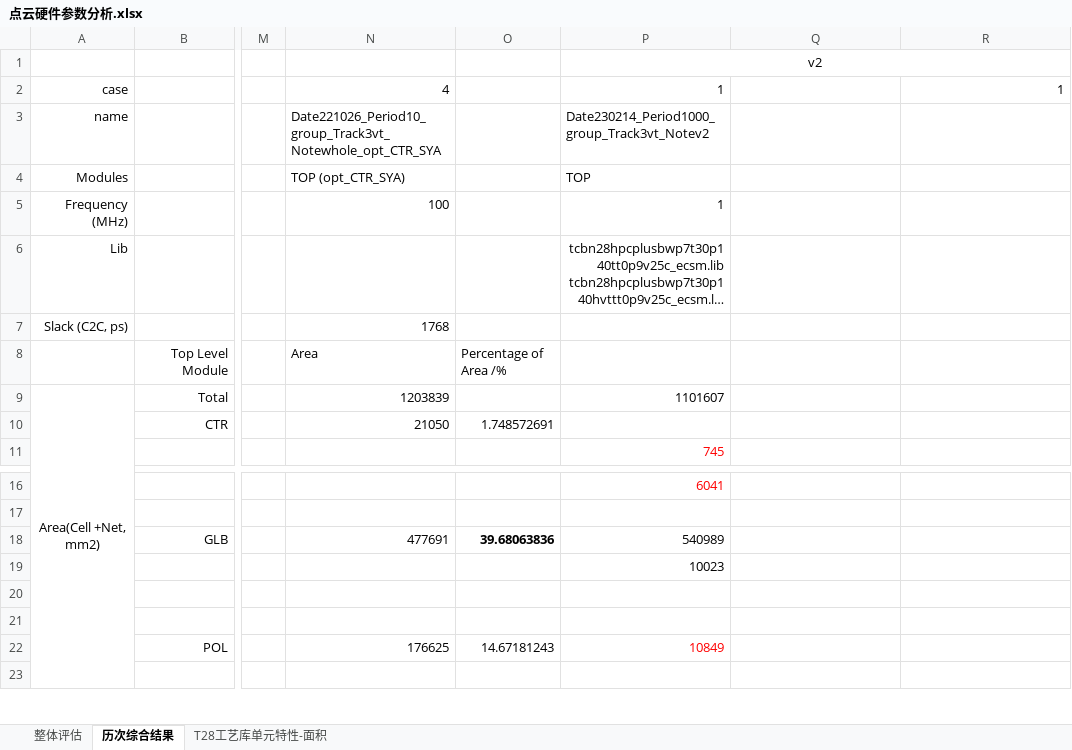
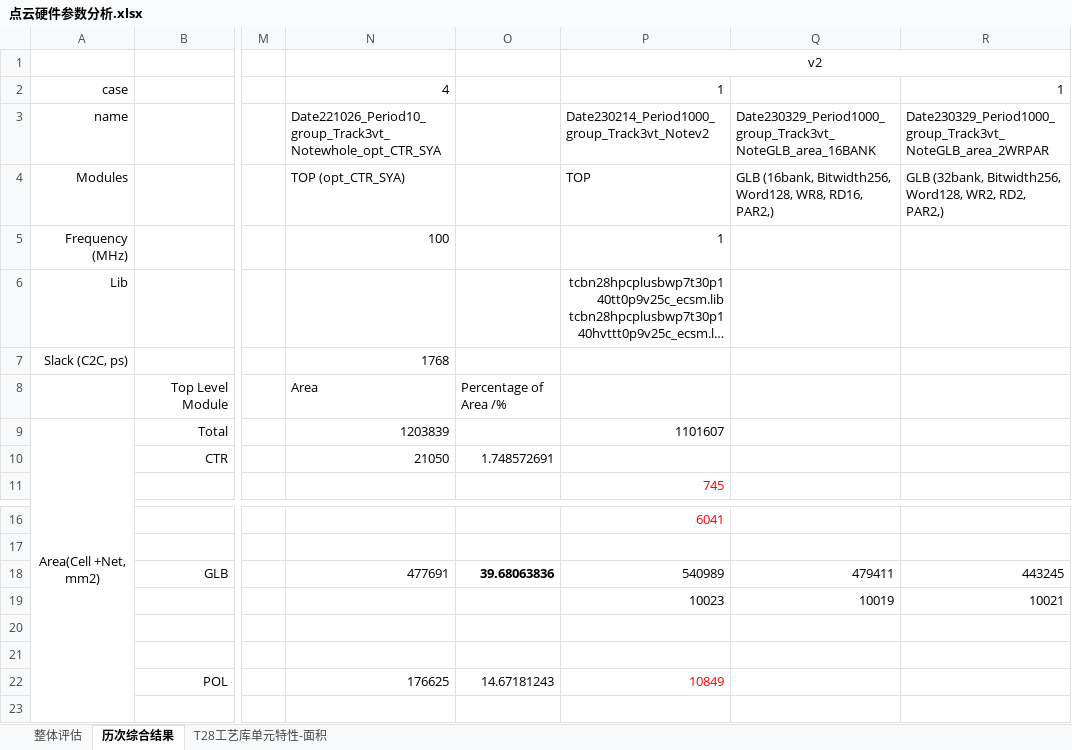
Before and after one commit to Yuzhe-Fu/PointCloudAcc, an Excel workbook: hardware/docs/01-top/点云硬件参数分析.xlsx, sheet 历次综合结果, drawn as a sheet; only a part is shown, gaps mark what is left out; long unchanged cells end in …; values as stored, in another font and other column widths than the file's, no borders; the diff names each change by its address in the sheet, - before the commit and + after, or states it on an @@ line.

Commit message:
feat(HW Parameter): GLB area comparsion of Ports and Banks

```diff
--- a/hardware/docs/01-top/点云硬件参数分析.xlsx (sheet 历次综合结果)
+++ b/hardware/docs/01-top/点云硬件参数分析.xlsx (sheet 历次综合结果)
-Q3: (empty)
+Q3: Date230329_Period1000_group_Track3vt_NoteGLB_area_16BANK
-R3: (empty)
+R3: Date230329_Period1000_group_Track3vt_NoteGLB_area_2WRPAR
-Q4: (empty)
+Q4: GLB (16bank, Bitwidth256, Word128, WR8, RD16, PAR2,)
-R4: (empty)
+R4: GLB (32bank, Bitwidth256, Word128, WR2, RD2, PAR2,)
-Q18: (empty)
+Q18: 479411
-R18: (empty)
+R18: 443245
-Q19: (empty)
+Q19: 10019
-R19: (empty)
+R19: 10021
```
